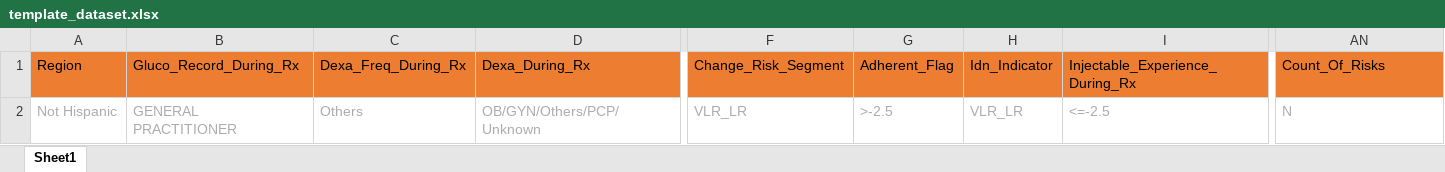
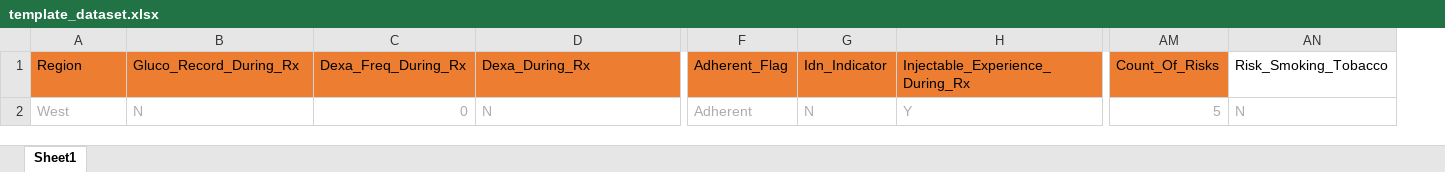
Before and after one commit to rodbergerrone/healthcare-project-plroksaegy, an Excel workbook: template_dataset.xlsx, sheet Sheet1, drawn as a sheet; only a part is shown, gaps mark what is left out; values as stored, in another font and other column widths than the file's, no borders; removed rows and columns are numbered as before the commit, all else as after; the diff covers the shown part only; the diff names each change by its address in the sheet, - before the commit and + after, or states it on an @@ line.

```diff
--- a/template_dataset.xlsx (sheet Sheet1)
+++ b/template_dataset.xlsx (sheet Sheet1)
-column F, rows 1-2: Change_Risk_Segment | VLR_LR
+column AM, rows 1-2: Count_Of_Risks | 5
-AN1: Count_Of_Risks
+AN1: Risk_Smoking_Tobacco
-AN1 fill: #ED7D31
+AN1 fill: none
-A2: Not Hispanic
+A2: West
-B2: GENERAL PRACTITIONER
+B2: N
-C2: Others
+C2: 0
-D2: OB/GYN/Others/PCP/Unknown
+D2: N
-F2: >-2.5
+F2: Adherent
-G2: VLR_LR
+G2: N
-H2: <=-2.5
+H2: Y
```
Also changed, not shown: 3 edited cells elsewhere in this sheet, downloaded.xlsx, encoded.xlsx, 4 other files.
